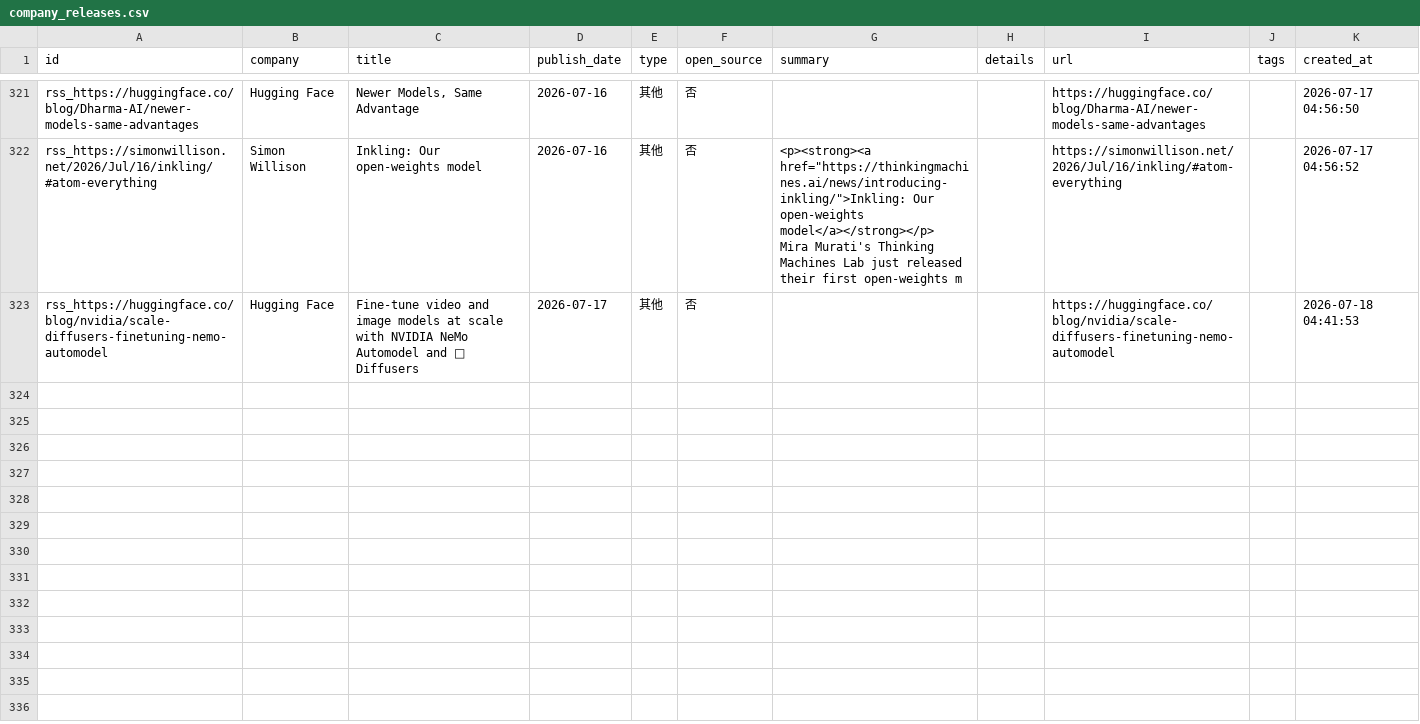
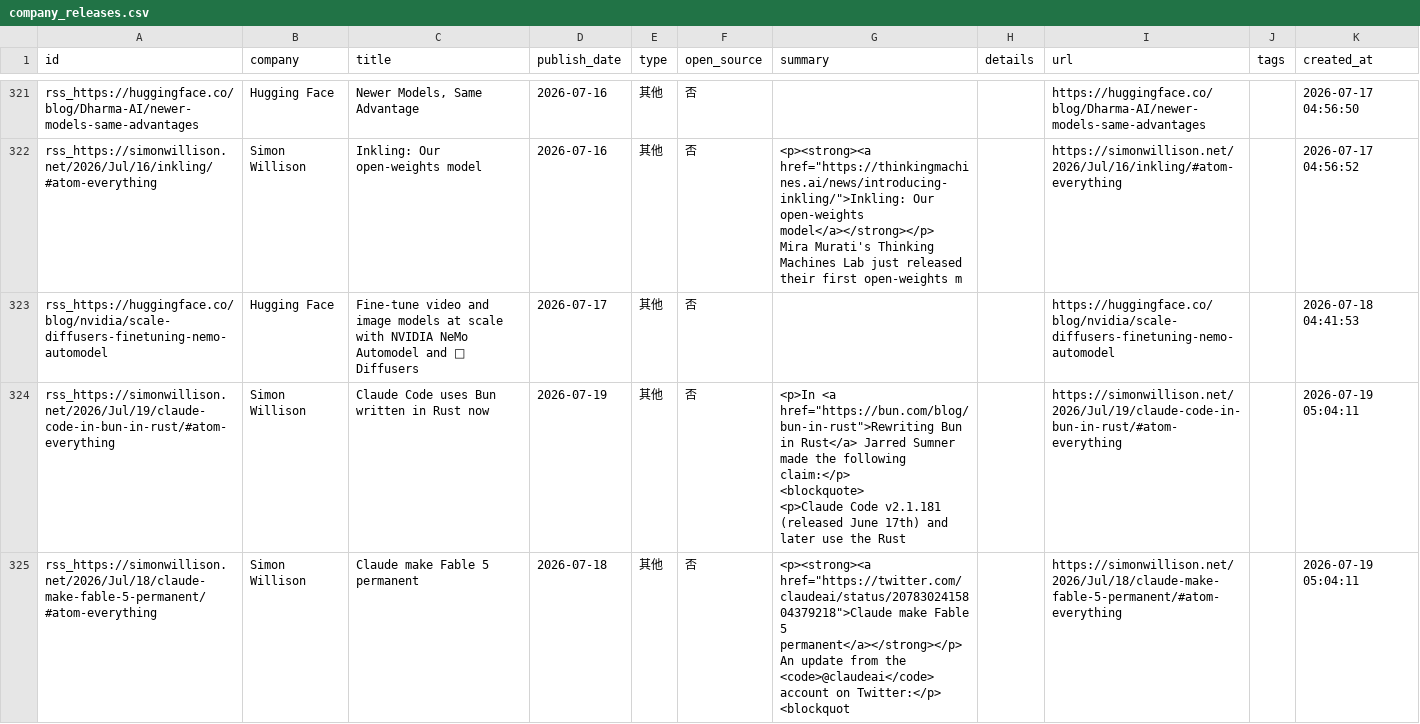
Before and after one commit to nottobeaproblem/github-trend-monitor, a CSV file: data/company_releases.csv, drawn as a sheet; only a part is shown, gaps mark what is left out.

```diff
--- a/data/company_releases.csv
+++ b/data/company_releases.csv
@@ -473 +473,7 @@ Mira Murati's Thinking Machines Lab just released their first open-weights m",,h
 rss_https://huggingface.co/blog/nvidia/scale-diffusers-finetuning-nemo-automodel,Hugging Face,Fine-tune video and image models at scale with NVIDIA NeMo Automodel and 🤗 Diffusers,2026-07-17,其他,否,,,https://huggingface.co/blog/nvidia/scale-diffusers-finetuning-nemo-automodel,,2026-07-18 04:41:53
+rss_https://simonwillison.net/2026/Jul/19/claude-code-in-bun-in-rust/#atom-everything,Simon Willison,Claude Code uses Bun written in Rust now,2026-07-19,其他,否,"<p>In <a href=""https://bun.com/blog/bun-in-rust"">Rewriting Bun in Rust</a> Jarred Sumner made the following claim:</p>
+<blockquote>
+<p>Claude Code v2.1.181 (released June 17th) and later use the Rust ",,https://simonwillison.net/2026/Jul/19/claude-code-in-bun-in-rust/#atom-everything,,2026-07-19 05:04:11
+rss_https://simonwillison.net/2026/Jul/18/claude-make-fable-5-permanent/#atom-everything,Simon Willison,Claude make Fable 5 permanent,2026-07-18,其他,否,"<p><strong><a href=""https://twitter.com/claudeai/status/2078302415804379218"">Claude make Fable 5 permanent</a></strong></p>
+An update from the <code>@claudeai</code> account on Twitter:</p>
+<blockquot",,https://simonwillison.net/2026/Jul/18/claude-make-fable-5-permanent/#atom-everything,,2026-07-19 05:04:11
```
Also changed, not shown: 6 other files.
